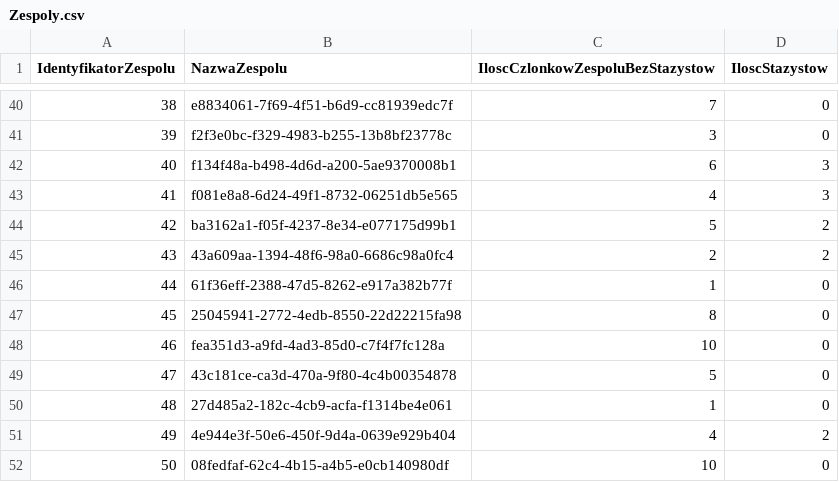
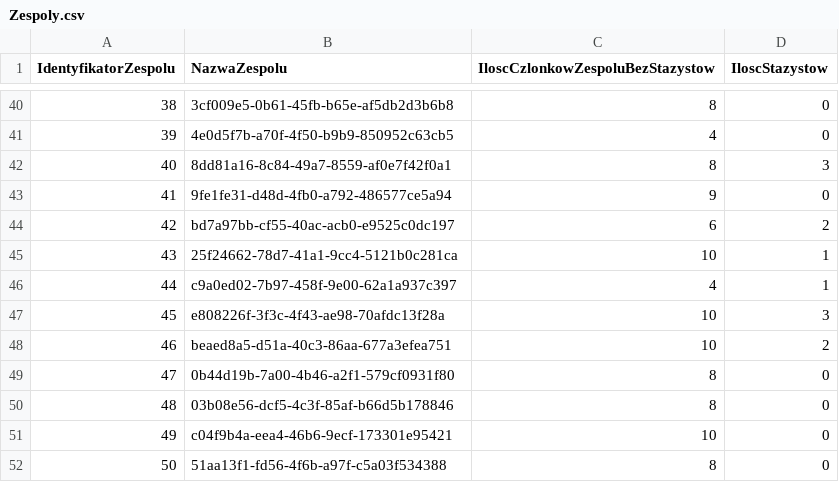
Before and after one commit to Kisiel02/BoldSystemDW, a CSV file: generator/Zespoly.csv, drawn as a sheet; only a part is shown, gaps mark what is left out; the diff covers the shown part only.

```diff
--- a/generator/Zespoly.csv
+++ b/generator/Zespoly.csv
@@ -40,13 +40,13 @@ IdentyfikatorZespolu,NazwaZespolu,IloscCzlonkowZespoluBezStazystow,IloscStazysto
-38,e8834061-7f69-4f51-b6d9-cc81939edc7f,7,0
-39,f2f3e0bc-f329-4983-b255-13b8bf23778c,3,0
-40,f134f48a-b498-4d6d-a200-5ae9370008b1,6,3
-41,f081e8a8-6d24-49f1-8732-06251db5e565,4,3
-42,ba3162a1-f05f-4237-8e34-e077175d99b1,5,2
-43,43a609aa-1394-48f6-98a0-6686c98a0fc4,2,2
-44,61f36eff-2388-47d5-8262-e917a382b77f,1,0
-45,25045941-2772-4edb-8550-22d22215fa98,8,0
-46,fea351d3-a9fd-4ad3-85d0-c7f4f7fc128a,10,0
-47,43c181ce-ca3d-470a-9f80-4c4b00354878,5,0
-48,27d485a2-182c-4cb9-acfa-f1314be4e061,1,0
-49,4e944e3f-50e6-450f-9d4a-0639e929b404,4,2
-50,08fedfaf-62c4-4b15-a4b5-e0cb140980df,10,0
+38,3cf009e5-0b61-45fb-b65e-af5db2d3b6b8,8,0
+39,4e0d5f7b-a70f-4f50-b9b9-850952c63cb5,4,0
+40,8dd81a16-8c84-49a7-8559-af0e7f42f0a1,8,3
+41,9fe1fe31-d48d-4fb0-a792-486577ce5a94,9,0
+42,bd7a97bb-cf55-40ac-acb0-e9525c0dc197,6,2
+43,25f24662-78d7-41a1-9cc4-5121b0c281ca,10,1
+44,c9a0ed02-7b97-458f-9e00-62a1a937c397,4,1
+45,e808226f-3f3c-4f43-ae98-70afdc13f28a,10,3
+46,beaed8a5-d51a-40c3-86aa-677a3efea751,10,2
+47,0b44d19b-7a00-4b46-a2f1-579cf0931f80,8,0
+48,03b08e56-dcf5-4c3f-85af-b66d5b178846,8,0
+49,c04f9b4a-eea4-46b6-9ecf-173301e95421,10,0
+50,51aa13f1-fd56-4f6b-a97f-c5a03f534388,8,0
```
Also changed, not shown: 118 edited cells elsewhere in this file, 10 other files.
